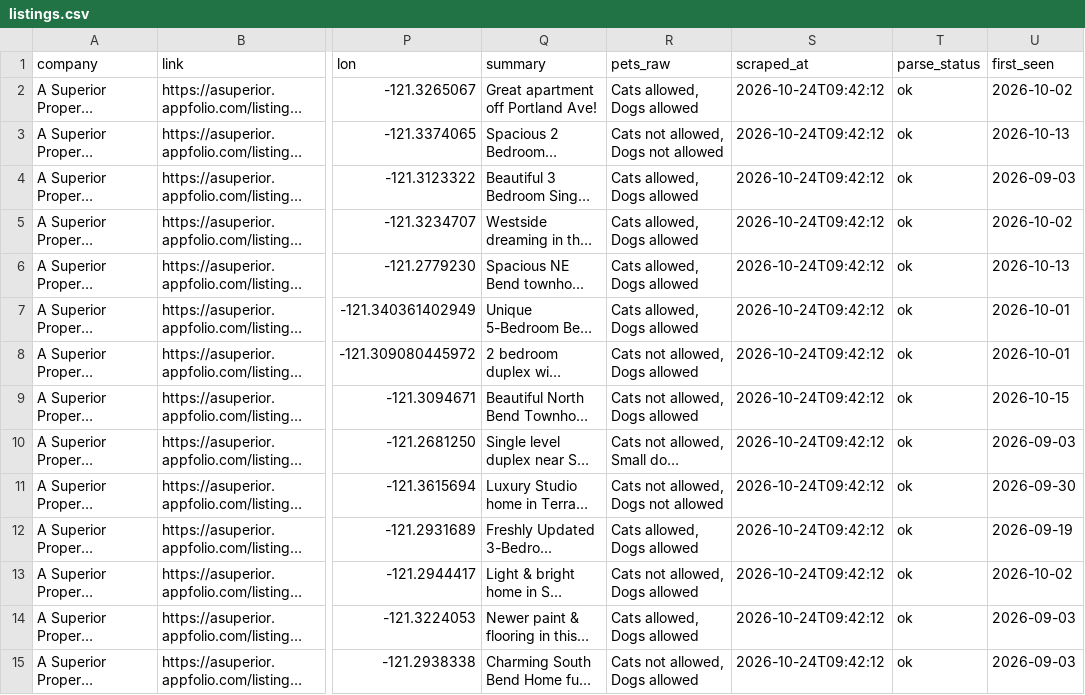
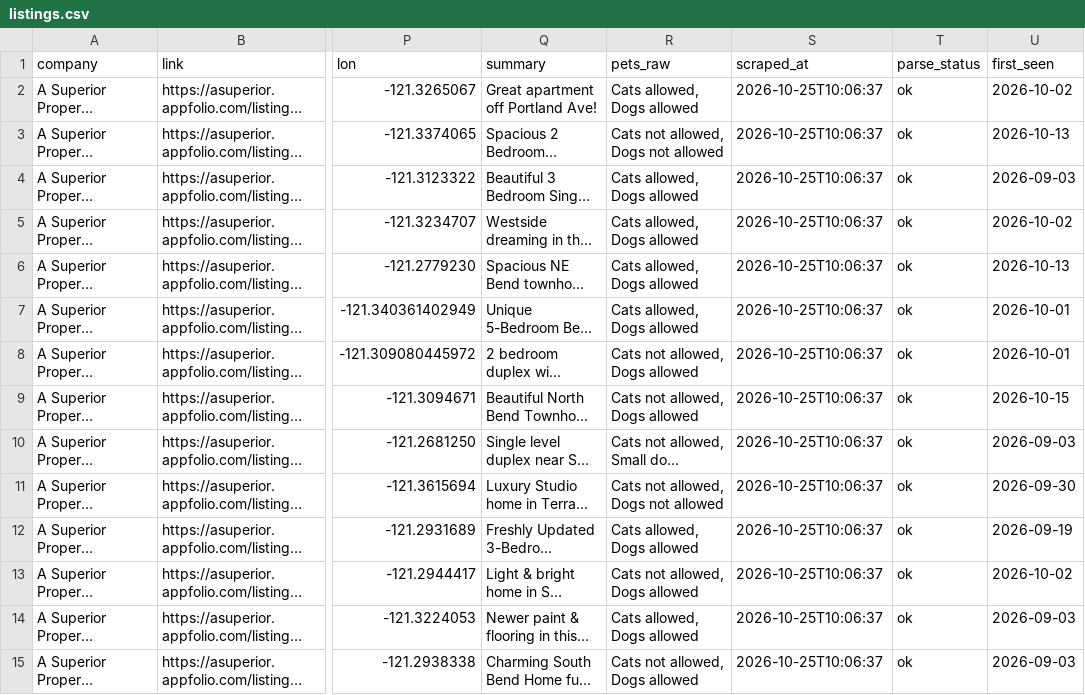
Before and after one commit to NBPub/bend_rentals, a CSV file: data/listings.csv, drawn as a sheet; only a part is shown, gaps mark what is left out; long unchanged cells end in …; the diff covers the shown part only; the diff names each change by its address in the sheet, - before the commit and + after, or states it on an @@ line.

```diff
--- a/data/listings.csv
+++ b/data/listings.csv
-S2:S15 (scraped_at): 2026-10-24T09:42:12
+S2:S15 (scraped_at): 2026-10-25T10:06:37
```
Also changed, not shown: 124 edited cells elsewhere in this file, 2 other files.
